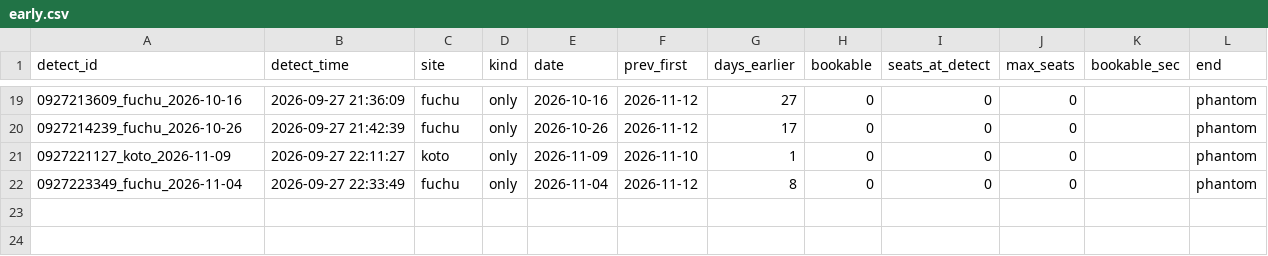
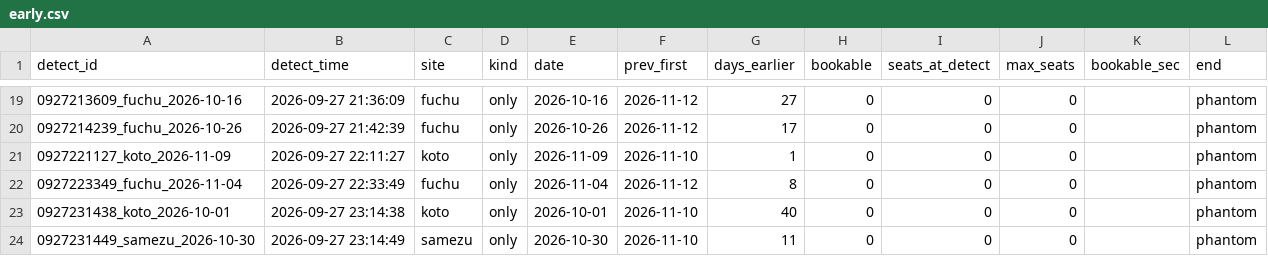
Before and after one commit to Juno264/menkyo-watch, a CSV file: data/early.csv, drawn as a sheet; only a part is shown, gaps mark what is left out; the diff names each change by its address in the sheet, - before the commit and + after, or states it on an @@ line.

```diff
--- a/data/early.csv
+++ b/data/early.csv
+row 23: 0927231438_koto_2026-10-01 | 2026-09-27 23:14:38 | koto | only | 2026-10-01 | 2026-11-10 | 40 | 0 | 0 | 0 |  | phantom
+row 24: 0927231449_samezu_2026-10-30 | 2026-09-27 23:14:49 | samezu | only | 2026-10-30 | 2026-11-10 | 11 | 0 | 0 | 0 |  | phantom
```
Also changed, not shown: data/cache.csv, data/events.csv, 3 other files.
